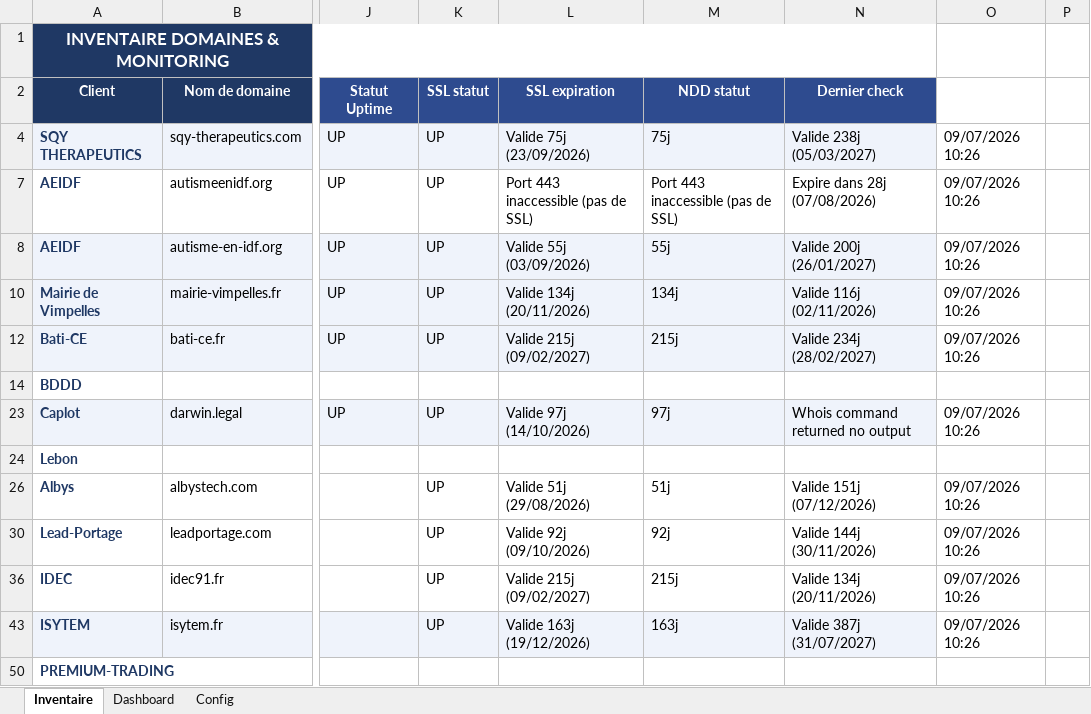
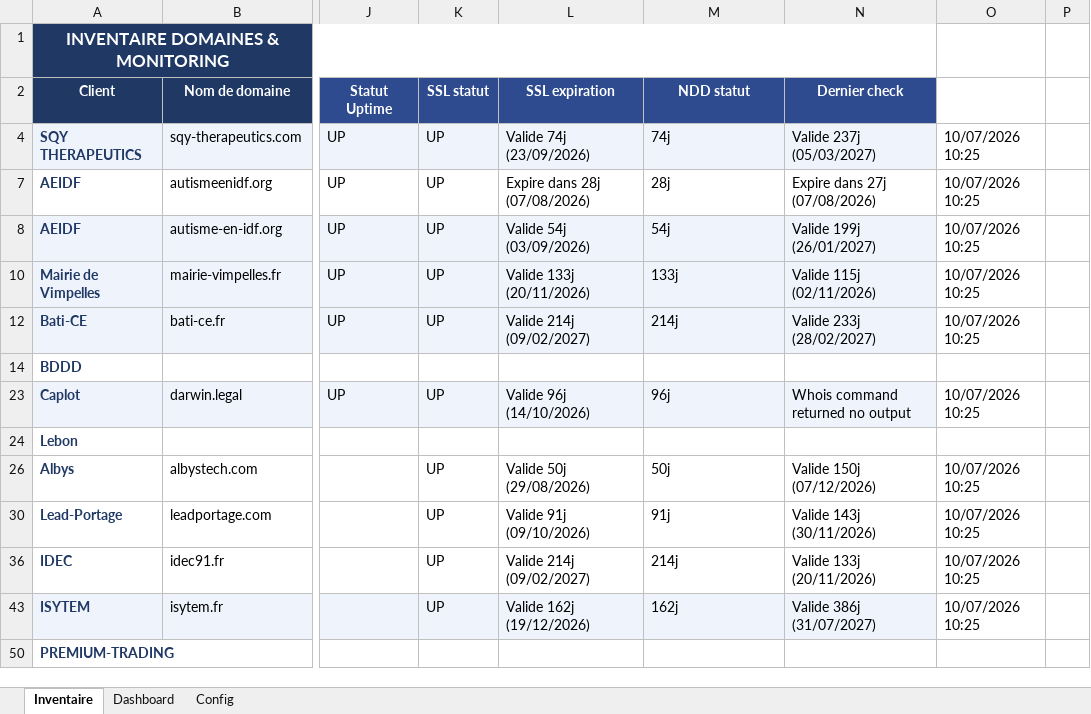
Before and after one commit to Axel-DosSantos/monitoring-sites, an Excel workbook: inventaire_monitoring.xlsx, sheet Inventaire, drawn as a sheet; only a part is shown, gaps mark what is left out; values as stored, in another font and other column widths than the file's, no borders; the diff names each change by its address in the sheet, - before the commit and + after, or states it on an @@ line.

```diff
--- a/inventaire_monitoring.xlsx (sheet Inventaire)
+++ b/inventaire_monitoring.xlsx (sheet Inventaire)
-L4 (SSL expiration): Valide 75j (23/09/2026)
+L4 (SSL expiration): Valide 74j (23/09/2026)
-M4 (NDD statut): 75j
+M4 (NDD statut): 74j
-N4 (Dernier check): Valide 238j (05/03/2027)
+N4 (Dernier check): Valide 237j (05/03/2027)
-O4: 09/07/2026 10:26
+O4: 10/07/2026 10:25
-L7 (SSL expiration): Port 443 inaccessible (pas de SSL)
+L7 (SSL expiration): Expire dans 28j (07/08/2026)
-M7 (NDD statut): Port 443 inaccessible (pas de SSL)
+M7 (NDD statut): 28j
-N7 (Dernier check): Expire dans 28j (07/08/2026)
+N7 (Dernier check): Expire dans 27j (07/08/2026)
-O7:O8: 09/07/2026 10:26
+O7:O8: 10/07/2026 10:25
-L8 (SSL expiration): Valide 55j (03/09/2026)
+L8 (SSL expiration): Valide 54j (03/09/2026)
-M8 (NDD statut): 55j
+M8 (NDD statut): 54j
-N8 (Dernier check): Valide 200j (26/01/2027)
+N8 (Dernier check): Valide 199j (26/01/2027)
-L10 (SSL expiration): Valide 134j (20/11/2026)
+L10 (SSL expiration): Valide 133j (20/11/2026)
-M10 (NDD statut): 134j
+M10 (NDD statut): 133j
-N10 (Dernier check): Valide 116j (02/11/2026)
+N10 (Dernier check): Valide 115j (02/11/2026)
-O10: 09/07/2026 10:26
+O10: 10/07/2026 10:25
-L12 (SSL expiration): Valide 215j (09/02/2027)
+L12 (SSL expiration): Valide 214j (09/02/2027)
-M12 (NDD statut): 215j
+M12 (NDD statut): 214j
-N12 (Dernier check): Valide 234j (28/02/2027)
+N12 (Dernier check): Valide 233j (28/02/2027)
-O12: 09/07/2026 10:26
+O12: 10/07/2026 10:25
-L23 (SSL expiration): Valide 97j (14/10/2026)
+L23 (SSL expiration): Valide 96j (14/10/2026)
-M23 (NDD statut): 97j
+M23 (NDD statut): 96j
-O23: 09/07/2026 10:26
+O23: 10/07/2026 10:25
-L26 (SSL expiration): Valide 51j (29/08/2026)
+L26 (SSL expiration): Valide 50j (29/08/2026)
-M26 (NDD statut): 51j
+M26 (NDD statut): 50j
-N26 (Dernier check): Valide 151j (07/12/2026)
+N26 (Dernier check): Valide 150j (07/12/2026)
-O26: 09/07/2026 10:26
+O26: 10/07/2026 10:25
-L30 (SSL expiration): Valide 92j (09/10/2026)
+L30 (SSL expiration): Valide 91j (09/10/2026)
-M30 (NDD statut): 92j
+M30 (NDD statut): 91j
-N30 (Dernier check): Valide 144j (30/11/2026)
+N30 (Dernier check): Valide 143j (30/11/2026)
-O30: 09/07/2026 10:26
+O30: 10/07/2026 10:25
-L36 (SSL expiration): Valide 215j (09/02/2027)
+L36 (SSL expiration): Valide 214j (09/02/2027)
-M36 (NDD statut): 215j
+M36 (NDD statut): 214j
-N36 (Dernier check): Valide 134j (20/11/2026)
+N36 (Dernier check): Valide 133j (20/11/2026)
-O36: 09/07/2026 10:26
+O36: 10/07/2026 10:25
-L43 (SSL expiration): Valide 163j (19/12/2026)
+L43 (SSL expiration): Valide 162j (19/12/2026)
-M43 (NDD statut): 163j
+M43 (NDD statut): 162j
-N43 (Dernier check): Valide 387j (31/07/2027)
+N43 (Dernier check): Valide 386j (31/07/2027)
-O43: 09/07/2026 10:26
+O43: 10/07/2026 10:25
```
Also changed, not shown: hidden cells, 2 other files.
